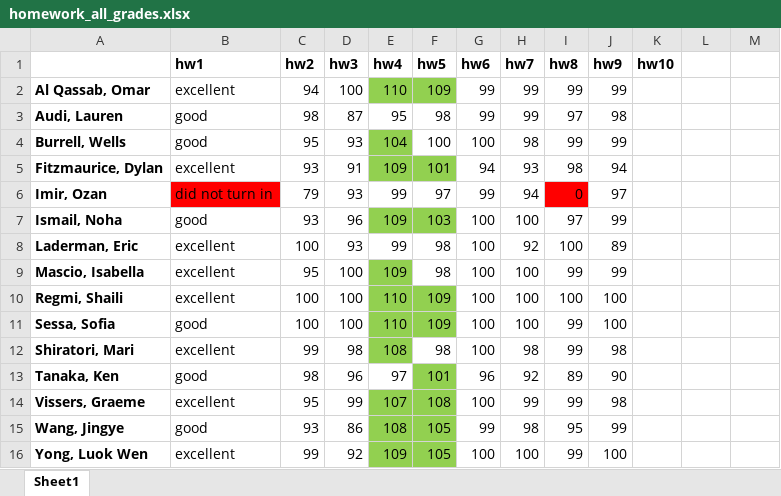
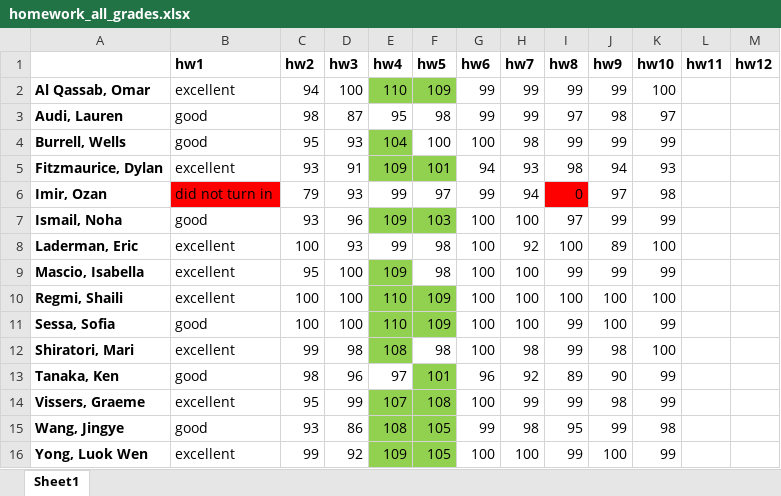
Before and after one commit to bsierieb1/xdasi-bio-2021-archive, an Excel workbook: homework_graded/homework_all_grades.xlsx, sheet Sheet1, drawn as a sheet; values as stored, in another font and other column widths than the file's, no borders; the diff names each change by its address in the sheet, - before the commit and + after, or states it on an @@ line.

```diff
--- a/homework_graded/homework_all_grades.xlsx (sheet Sheet1)
+++ b/homework_graded/homework_all_grades.xlsx (sheet Sheet1)
-L1: (empty)
+L1: hw11
-M1: (empty)
+M1: hw12
-K2 (hw10): (empty)
+K2 (hw10): 100
-K3 (hw10): (empty)
+K3 (hw10): 97
-K4 (hw10): (empty)
+K4 (hw10): 99
-K5 (hw10): (empty)
+K5 (hw10): 93
-K6 (hw10): (empty)
+K6 (hw10): 98
-K7 (hw10): (empty)
+K7 (hw10): 99
-K8 (hw10): (empty)
+K8 (hw10): 100
-K9 (hw10): (empty)
+K9 (hw10): 99
-K10 (hw10): (empty)
+K10 (hw10): 100
-K11 (hw10): (empty)
+K11 (hw10): 99
-K12 (hw10): (empty)
+K12 (hw10): 100
-K13:K14 (hw10): (empty)
+K13:K14 (hw10): 99
-K15 (hw10): (empty)
+K15 (hw10): 98
-K16 (hw10): (empty)
+K16 (hw10): 99
```
Also changed, not shown: 26 other files.
